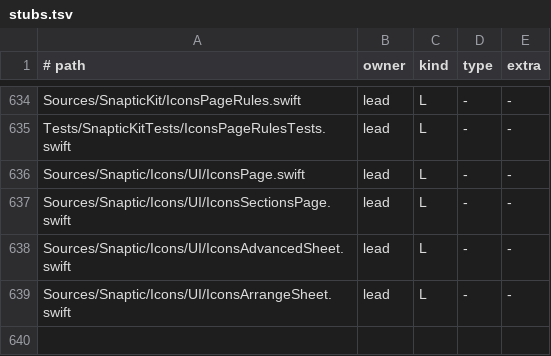
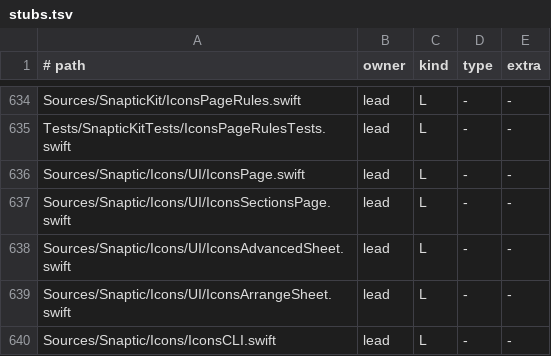
Before and after one commit to revylfitness/snaptic, a TSV file: scripts/stubs.tsv, drawn as a sheet; only a part is shown, gaps mark what is left out; the diff names each change by its address in the sheet, - before the commit and + after, or states it on an @@ line.

```diff
--- a/scripts/stubs.tsv
+++ b/scripts/stubs.tsv
+row 640: Sources/Snaptic/Icons/IconsCLI.swift | lead | L | - | -
```
Also changed, not shown: 9 other files.
